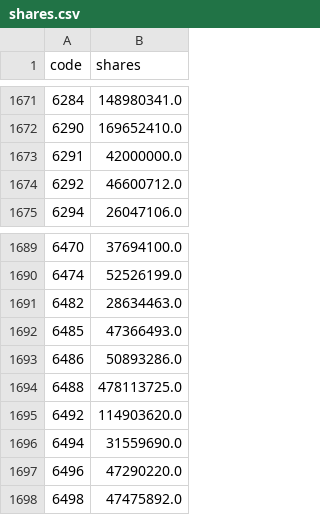
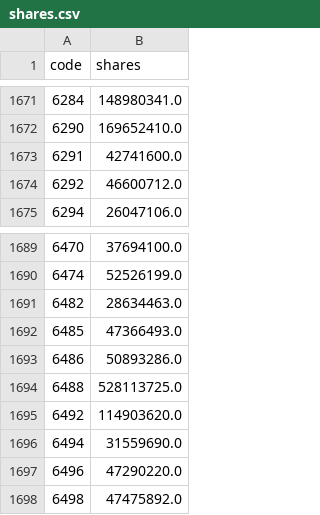
Before and after one commit to stevenhsiehsheng-ctrl/tw-stock-screener, a CSV file: data/extras/shares.csv, drawn as a sheet; only a part is shown, gaps mark what is left out; the diff covers the shown part only.

```diff
--- a/data/extras/shares.csv
+++ b/data/extras/shares.csv
@@ -1672,3 +1672,3 @@ code,shares
 6290,169652410.0
-6291,42000000.0
+6291,42741600.0
 6292,46600712.0
@@ -1693,3 +1693,3 @@ code,shares
 6486,50893286.0
-6488,478113725.0
+6488,528113725.0
 6492,114903620.0
```
Also changed, not shown: 1 added row and 4 edited cells elsewhere in this file, data/extras/oddlot.csv, data/extras/pe.csv, 7 other files.
